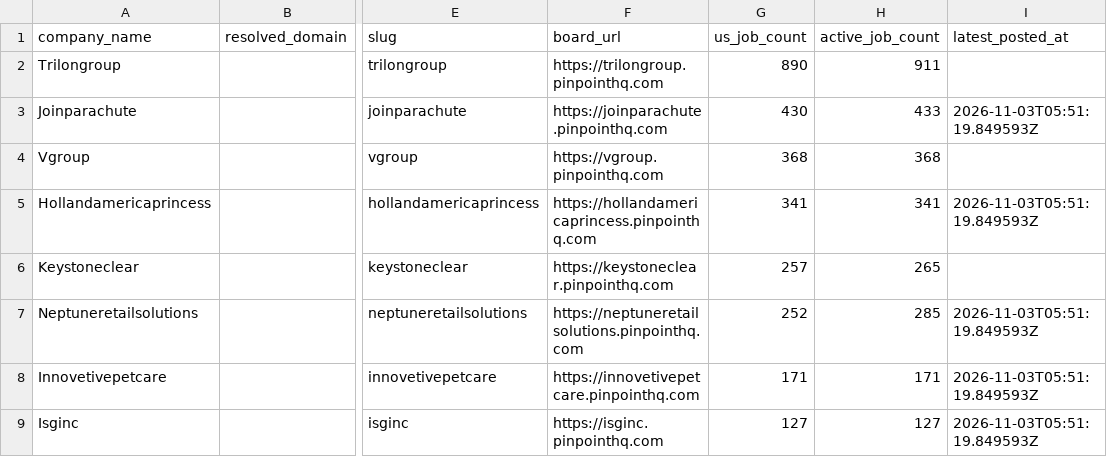
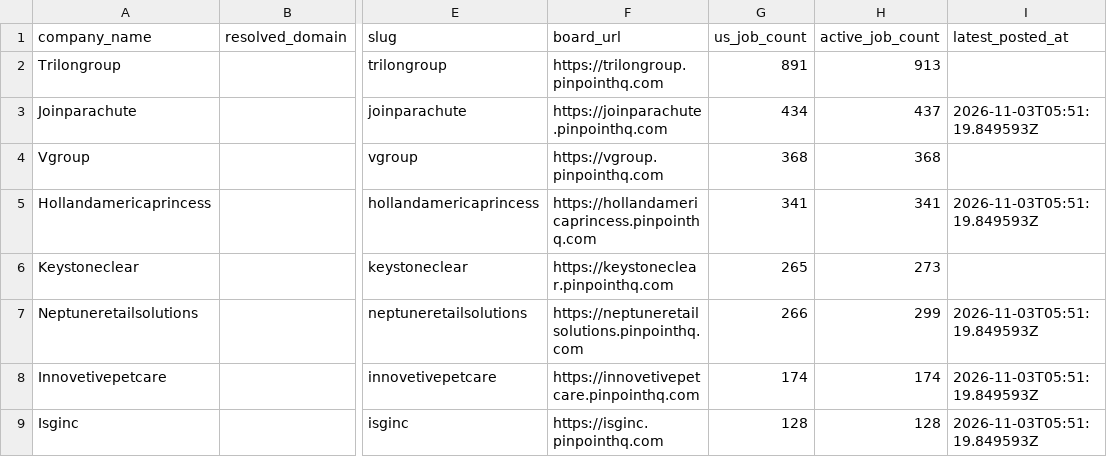
Before and after one commit to btempnew/ATS, a CSV file: exports/us_pinpoint_companies.csv, drawn as a sheet; only a part is shown, gaps mark what is left out; the diff covers the shown part only; the diff names each change by its address in the sheet, - before the commit and + after, or states it on an @@ line.

```diff
--- a/exports/us_pinpoint_companies.csv
+++ b/exports/us_pinpoint_companies.csv
-G2 (us_job_count): 890
+G2 (us_job_count): 891
-H2 (active_job_count): 911
+H2 (active_job_count): 913
-G3 (us_job_count): 430
+G3 (us_job_count): 434
-H3 (active_job_count): 433
+H3 (active_job_count): 437
-G6 (us_job_count): 257
+G6 (us_job_count): 265
-H6 (active_job_count): 265
+H6 (active_job_count): 273
-G7 (us_job_count): 252
+G7 (us_job_count): 266
-H7 (active_job_count): 285
+H7 (active_job_count): 299
-G8 (us_job_count): 171
+G8 (us_job_count): 174
-H8 (active_job_count): 171
+H8 (active_job_count): 174
-G9 (us_job_count): 127
+G9 (us_job_count): 128
-H9 (active_job_count): 127
+H9 (active_job_count): 128
```
Also changed, not shown: 8 added rows and 114 edited cells elsewhere in this file, exports/us_dover_companies.csv, exports/us_fountain_companies.csv, 31 other files.
